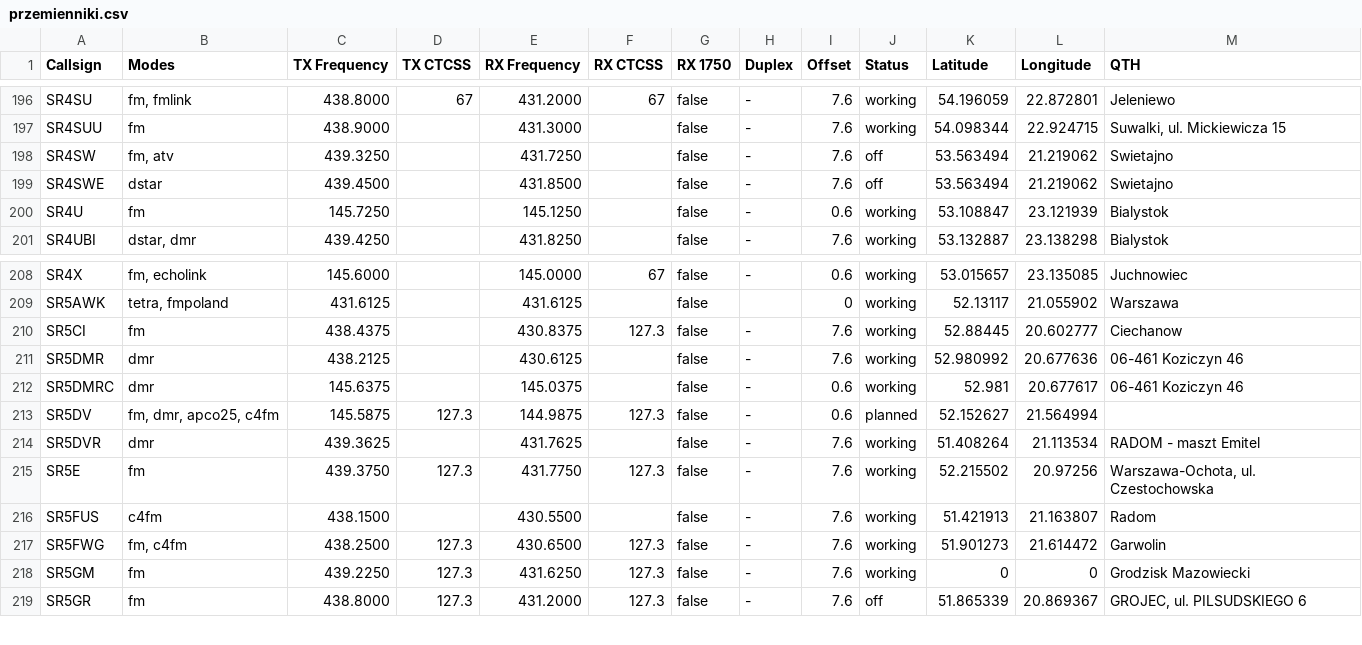
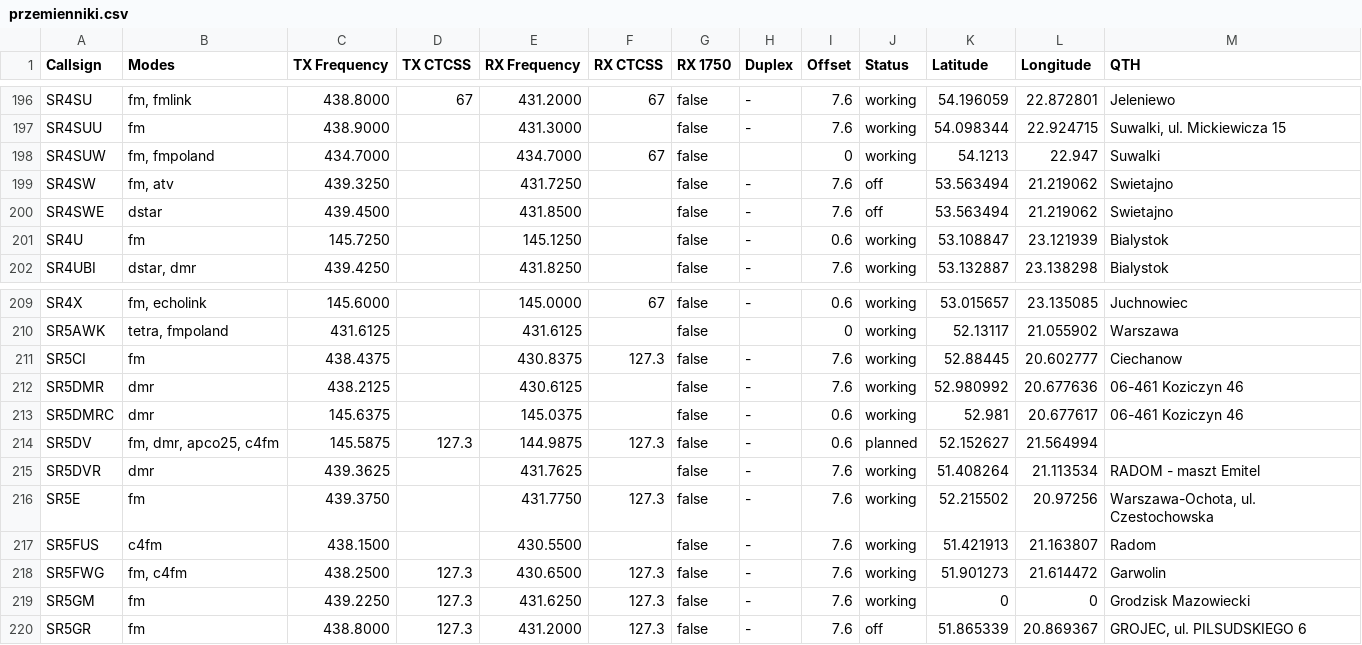
Before and after one commit to przemienniki/baza-przemiennikow, a CSV file: przemienniki.csv, drawn as a sheet; only a part is shown, gaps mark what is left out.

```diff
--- a/przemienniki.csv
+++ b/przemienniki.csv
@@ -197,2 +197,3 @@ SR4SU,"fm, fmlink",438.8000,67,431.2000,67,false,-,7.6,working,54.196059,22.8728
 SR4SUU,fm,438.9000,,431.3000,,false,-,7.6,working,54.098344,22.924715,"Suwalki, ul. Mickiewicza 15"
+SR4SUW,"fm, fmpoland",434.7000,,434.7000,67,false,,0,working,54.1213,22.947,Suwalki
 SR4SW,"fm, atv",439.3250,,431.7250,,false,-,7.6,off,53.563494,21.219062,Swietajno
@@ -214,3 +215,3 @@ SR5DV,"fm, dmr, apco25, c4fm",145.5875,127.3,144.9875,127.3,false,-,0.6,planned,
 SR5DVR,dmr,439.3625,,431.7625,,false,-,7.6,working,51.408264,21.113534,"RADOM - maszt Emitel"
-SR5E,fm,439.3750,127.3,431.7750,127.3,false,-,7.6,working,52.215502,20.97256,"Warszawa-Ochota, ul. Czestochowska"
+SR5E,fm,439.3750,,431.7750,127.3,false,-,7.6,working,52.215502,20.97256,"Warszawa-Ochota, ul. Czestochowska"
 SR5FUS,c4fm,438.1500,,430.5500,,false,-,7.6,working,51.421913,21.163807,Radom
```
Also changed, not shown: przemienniki-chirp.csv, 1 other file.
